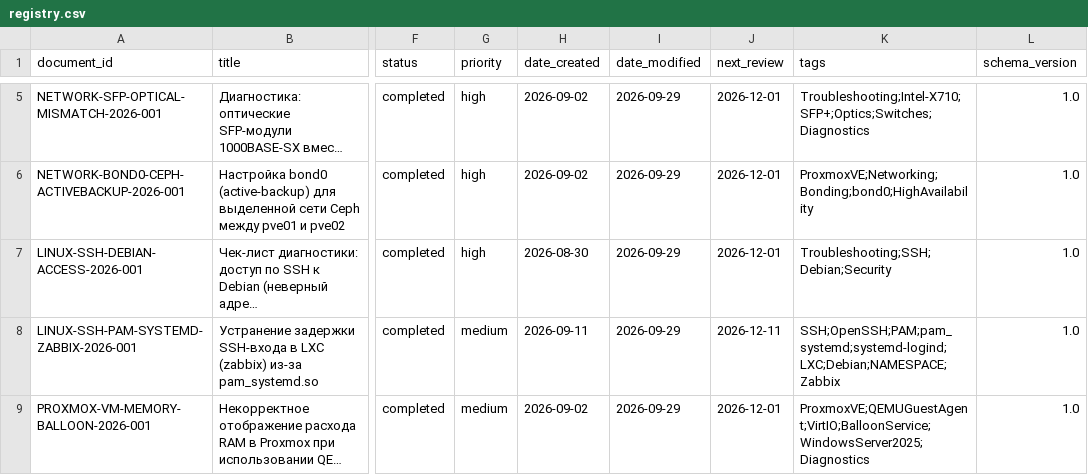
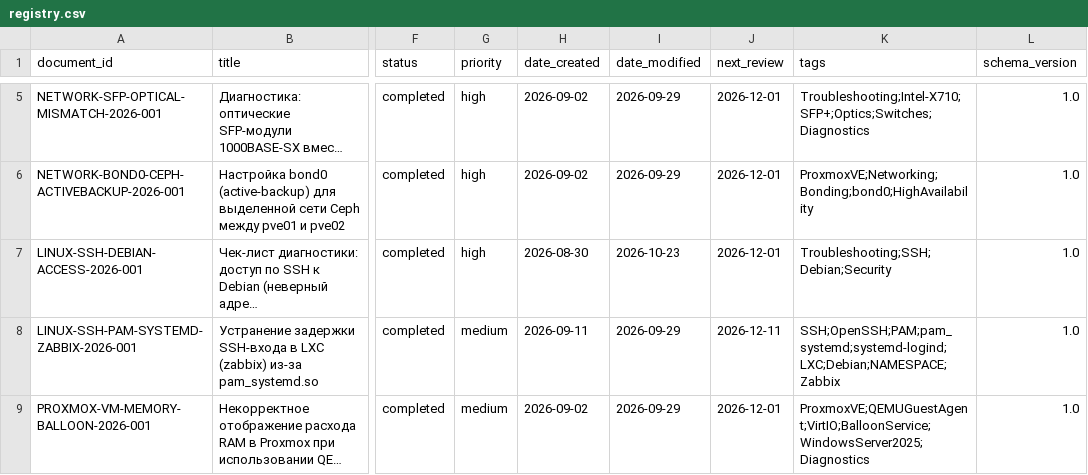
Before and after one commit to cladkyimaffin-hue/korona, a CSV file: Proxmox/00_Meta/registry.csv, drawn as a sheet; only a part is shown, gaps mark what is left out; long unchanged cells end in …; the diff names each change by its address in the sheet, - before the commit and + after, or states it on an @@ line.

Commit message:
docs(Proxmox/registry): date_modified LINUX-SSH-DEBIAN-ACCESS 2026-10-23
Источник: правка адресов-примеров в документе LINUX-SSH-DEBIAN-ACCESS-2026-001
(коммит 356112c).

```diff
--- a/Proxmox/00_Meta/registry.csv
+++ b/Proxmox/00_Meta/registry.csv
-I7 (date_modified): 2026-09-29
+I7 (date_modified): 2026-10-23
```
